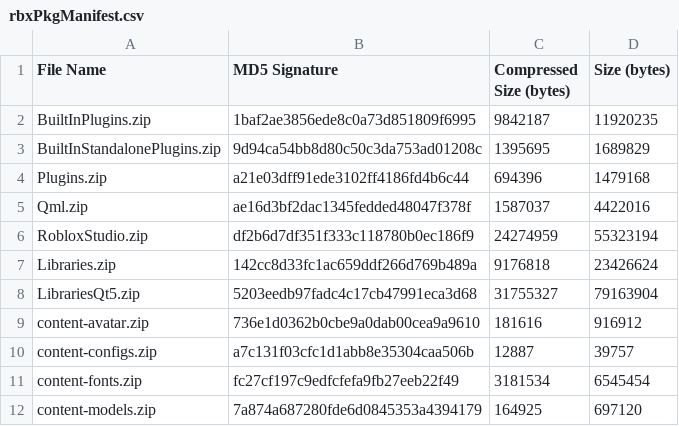
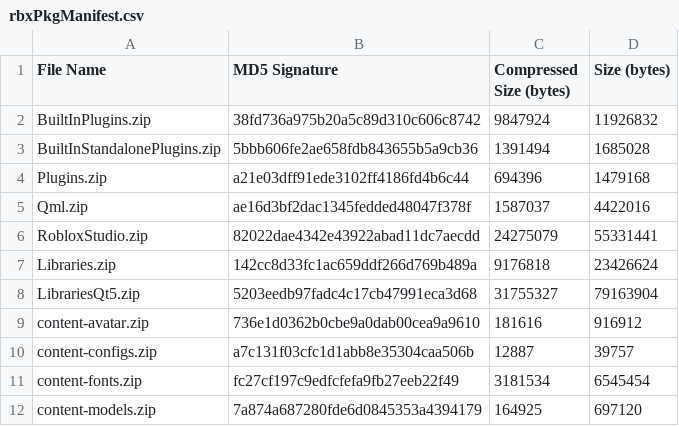
Before and after one commit to Kan18/Roblox-Client-Tracker, a CSV file: rbxPkgManifest.csv, drawn as a sheet; only a part is shown.

```diff
--- a/rbxPkgManifest.csv
+++ b/rbxPkgManifest.csv
@@ -1,7 +1,7 @@
 File Name,MD5 Signature,Compressed Size (bytes),Size (bytes)
-BuiltInPlugins.zip,1baf2ae3856ede8c0a73d851809f6995,9842187,11920235
-BuiltInStandalonePlugins.zip,9d94ca54bb8d80c50c3da753ad01208c,1395695,1689829
+BuiltInPlugins.zip,38fd736a975b20a5c89d310c606c8742,9847924,11926832
+BuiltInStandalonePlugins.zip,5bbb606fe2ae658fdb843655b5a9cb36,1391494,1685028
 Plugins.zip,a21e03dff91ede3102ff4186fd4b6c44,694396,1479168
 Qml.zip,ae16d3bf2dac1345fedded48047f378f,1587037,4422016
-RobloxStudio.zip,df2b6d7df351f333c118780b0ec186f9,24274959,55323194
+RobloxStudio.zip,82022dae4342e43922abad11dc7aecdd,24275079,55331441
 Libraries.zip,142cc8d33fc1ac659ddf266d769b489a,9176818,23426624
```
Also changed, not shown: QtResources/Translation/StudioStringsUntranslated.csv, rbxManifest.csv, 7 other files.
